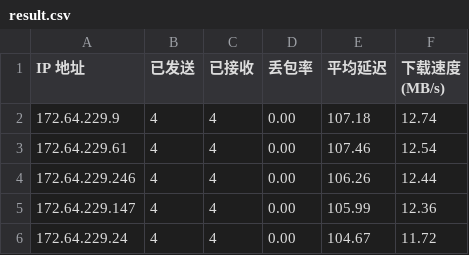
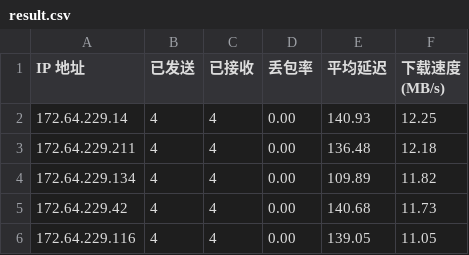
Before and after one commit to 164857430/My-CF-IPs, a CSV file: result.csv, drawn as a sheet.

```diff
--- a/result.csv
+++ b/result.csv
@@ -1,6 +1,6 @@
 IP 地址,已发送,已接收,丢包率,平均延迟,下载速度 (MB/s)
-172.64.229.9,4,4,0.00,107.18,12.74
-172.64.229.61,4,4,0.00,107.46,12.54
-172.64.229.246,4,4,0.00,106.26,12.44
-172.64.229.147,4,4,0.00,105.99,12.36
-172.64.229.24,4,4,0.00,104.67,11.72
+172.64.229.14,4,4,0.00,140.93,12.25
+172.64.229.211,4,4,0.00,136.48,12.18
+172.64.229.134,4,4,0.00,109.89,11.82
+172.64.229.42,4,4,0.00,140.68,11.73
+172.64.229.116,4,4,0.00,139.05,11.05
```
Also changed, not shown: 2 other files.
